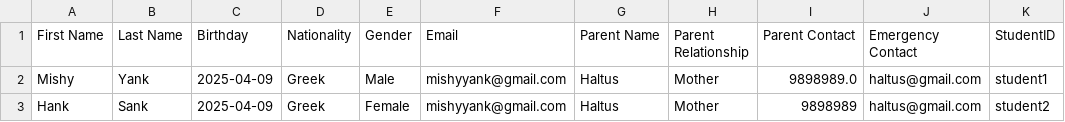
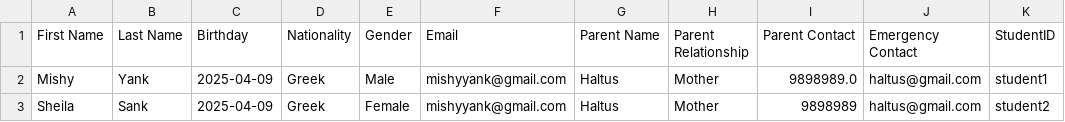
Before and after one commit to thecommunityofperfection/pythonvscode, a CSV file: school.csv, drawn as a sheet.

```diff
--- a/school.csv
+++ b/school.csv
@@ -2,2 +2,2 @@ First Name,Last Name,Birthday,Nationality,Gender,Email,Parent Name,Parent Relati
 Mishy,Yank,2025-04-09,Greek,Male,mishyyank@gmail.com,Haltus,Mother,9898989.0,haltus@gmail.com,student1
-Hank,Sank,2025-04-09,Greek,Female,mishyyank@gmail.com,Haltus,Mother,9898989,haltus@gmail.com,student2
+Sheila,Sank,2025-04-09,Greek,Female,mishyyank@gmail.com,Haltus,Mother,9898989,haltus@gmail.com,student2
```
Also changed, not shown: 3 other files.
